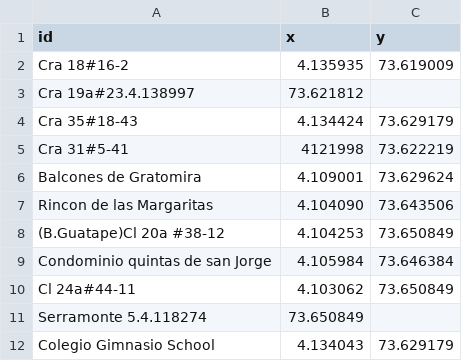
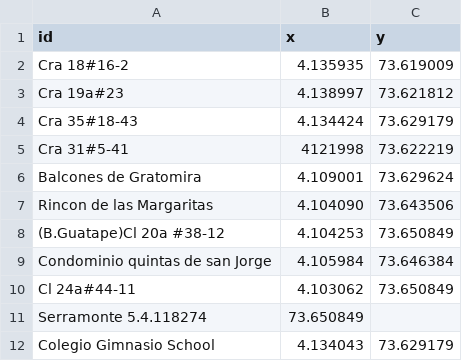
Before and after one commit to Levianthanx/rutas, a CSV file: nodosxnodos.csv, drawn as a sheet.

Commit message:
Update nodosxnodos.csv

```diff
--- a/nodosxnodos.csv
+++ b/nodosxnodos.csv
@@ -2,3 +2,3 @@ id,x,y
 Cra 18#16-2,4.135935,73.619009
-Cra 19a#23.4.138997,73.621812
+Cra 19a#23,4.138997,73.621812
 Cra 35#18-43,4.134424,73.629179
```
